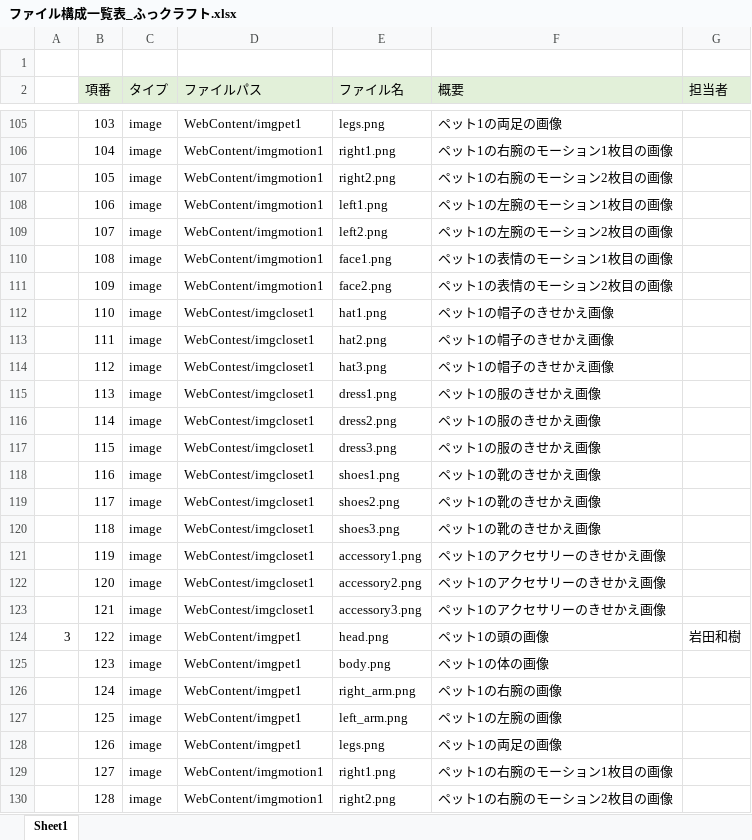
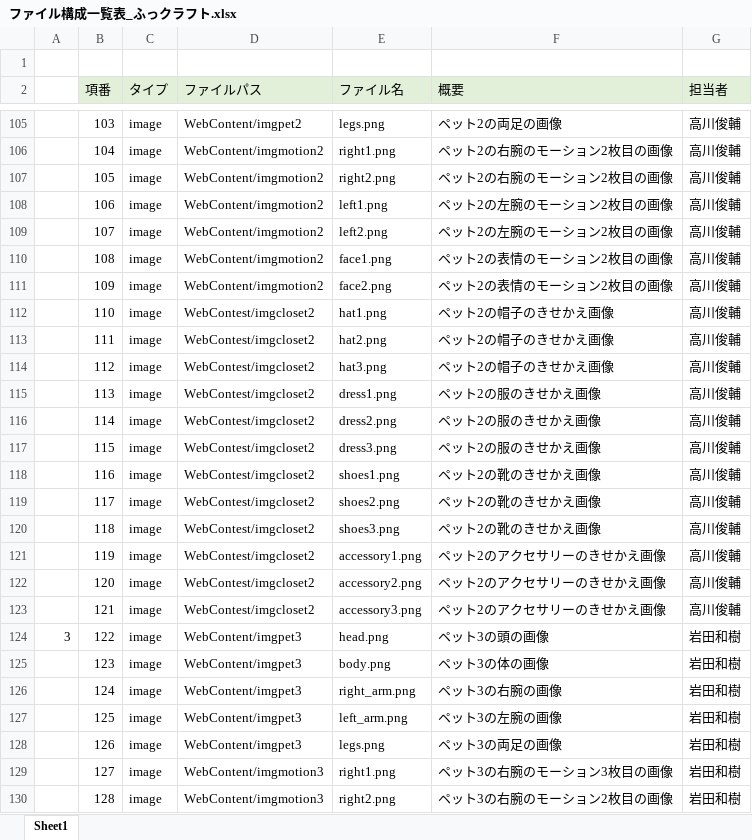
Before and after one commit to dojo2023/E-3, an Excel workbook: doc/3_内部設計/ファイル構成一覧表_ふっクラフト.xlsx, sheet Sheet1, drawn as a sheet; only a part is shown, gaps mark what is left out; values as stored, in another font and other column widths than the file's, no borders; the diff covers the shown part only; the diff names each change by its address in the sheet, - before the commit and + after, or states it on an @@ line.

```diff
--- a/doc/3_内部設計/ファイル構成一覧表_ふっクラフト.xlsx (sheet Sheet1)
+++ b/doc/3_内部設計/ファイル構成一覧表_ふっクラフト.xlsx (sheet Sheet1)
-D105 (ファイルパス): WebContent/imgpet1
+D105 (ファイルパス): WebContent/imgpet2
-F105 (概要): ペット1の両足の画像
+F105 (概要): ペット2の両足の画像
-G105:G123 (担当者): (empty)
+G105:G123 (担当者): 高川俊輔
-D106:D111 (ファイルパス): WebContent/imgmotion1
+D106:D111 (ファイルパス): WebContent/imgmotion2
-F106 (概要): ペット1の右腕のモーション1枚目の画像
+F106 (概要): ペット2の右腕のモーション2枚目の画像
-F107 (概要): ペット1の右腕のモーション2枚目の画像
+F107 (概要): ペット2の右腕のモーション2枚目の画像
-F108 (概要): ペット1の左腕のモーション1枚目の画像
+F108 (概要): ペット2の左腕のモーション2枚目の画像
-F109 (概要): ペット1の左腕のモーション2枚目の画像
+F109 (概要): ペット2の左腕のモーション2枚目の画像
-F110 (概要): ペット1の表情のモーション1枚目の画像
+F110 (概要): ペット2の表情のモーション2枚目の画像
-F111 (概要): ペット1の表情のモーション2枚目の画像
+F111 (概要): ペット2の表情のモーション2枚目の画像
-D112:D123 (ファイルパス): WebContest/imgcloset1
+D112:D123 (ファイルパス): WebContest/imgcloset2
-F112:F114 (概要): ペット1の帽子のきせかえ画像
+F112:F114 (概要): ペット2の帽子のきせかえ画像
-F115:F117 (概要): ペット1の服のきせかえ画像
+F115:F117 (概要): ペット2の服のきせかえ画像
-F118:F120 (概要): ペット1の靴のきせかえ画像
+F118:F120 (概要): ペット2の靴のきせかえ画像
-F121:F123 (概要): ペット1のアクセサリーのきせかえ画像
+F121:F123 (概要): ペット2のアクセサリーのきせかえ画像
-D124:D128 (ファイルパス): WebContent/imgpet1
+D124:D128 (ファイルパス): WebContent/imgpet3
-F124 (概要): ペット1の頭の画像
+F124 (概要): ペット3の頭の画像
-F125 (概要): ペット1の体の画像
+F125 (概要): ペット3の体の画像
-G125:G130 (担当者): (empty)
+G125:G130 (担当者): 岩田和樹
-F126 (概要): ペット1の右腕の画像
+F126 (概要): ペット3の右腕の画像
-F127 (概要): ペット1の左腕の画像
+F127 (概要): ペット3の左腕の画像
-F128 (概要): ペット1の両足の画像
+F128 (概要): ペット3の両足の画像
-D129:D130 (ファイルパス): WebContent/imgmotion1
+D129:D130 (ファイルパス): WebContent/imgmotion3
-F129 (概要): ペット1の右腕のモーション1枚目の画像
+F129 (概要): ペット3の右腕のモーション3枚目の画像
-F130 (概要): ペット1の右腕のモーション2枚目の画像
+F130 (概要): ペット3の右腕のモーション2枚目の画像
```
Also changed, not shown: 217 edited cells elsewhere in this sheet.
